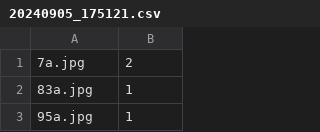
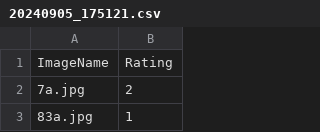
Before and after one commit to tinghui8576/Synthetic-images-Generate, a CSV file: data/20240905_175121.csv (was 20240905_175121.csv), drawn as a sheet; only a part is shown; the shorter side is filled out with more unchanged rows.

Commit message:
rating data

```diff
--- a/20240905_175121.csv
+++ b/data/20240905_175121.csv
@@ -1 +1,2 @@
+ImageName,Rating
 7a.jpg,2
```
Also changed, not shown: data/20240906_rate5_rating_test.csv, 1 other file.
